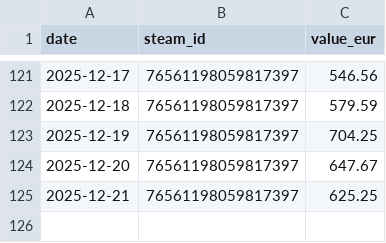
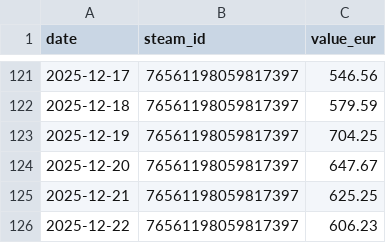
Before and after one commit to Nostr0/steam-inventory-tracker, a CSV file: accounts.csv, drawn as a sheet; only a part is shown, gaps mark what is left out; the diff names each change by its address in the sheet, - before the commit and + after, or states it on an @@ line.

```diff
--- a/accounts.csv
+++ b/accounts.csv
+row 126: 2025-12-22 | 76561198059817397 | 606.23
```
Also changed, not shown: values.csv.
